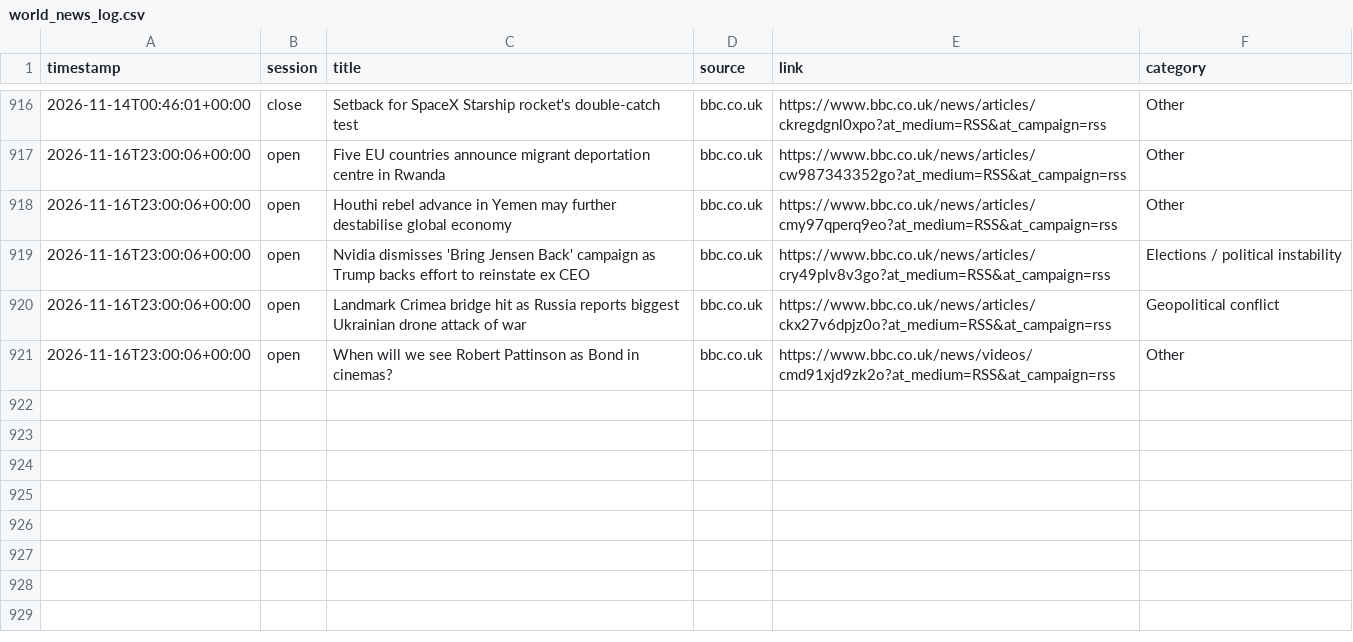
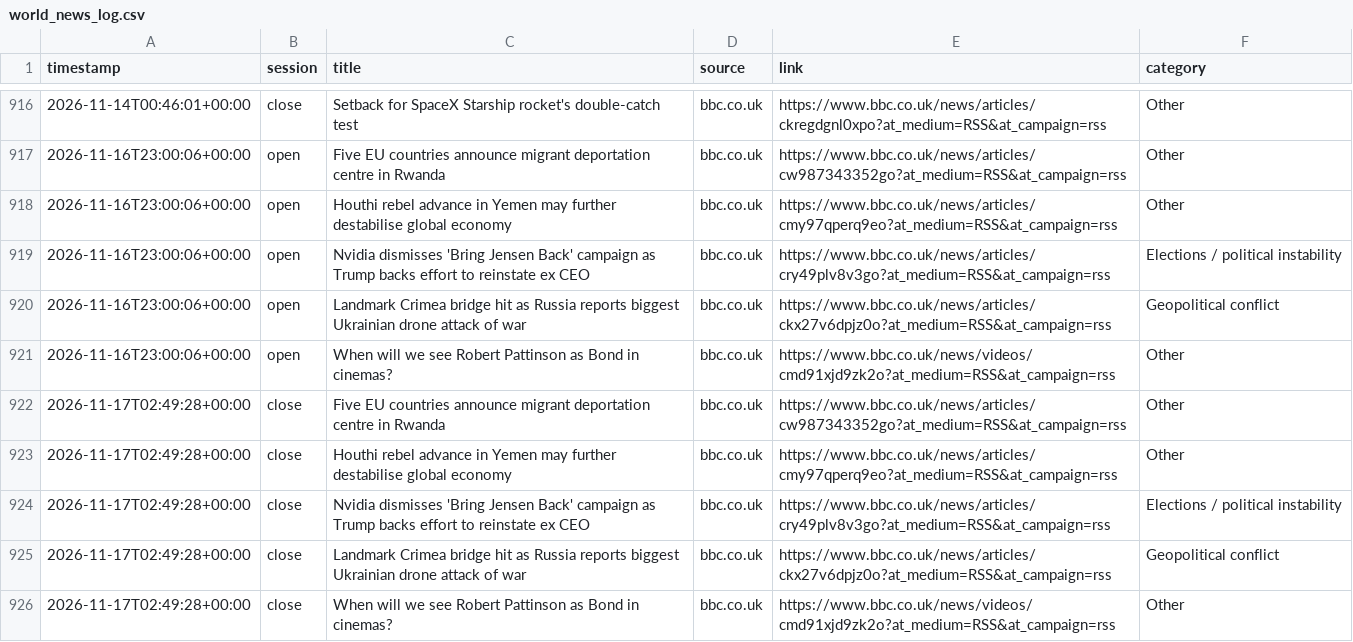
Before and after one commit to ericustayev-dot/Thecolorgreen, a CSV file: world_news_log.csv, drawn as a sheet; only a part is shown, gaps mark what is left out; the diff names each change by its address in the sheet, - before the commit and + after, or states it on an @@ line.

```diff
--- a/world_news_log.csv
+++ b/world_news_log.csv
+row 922: 2026-11-17T02:49:28+00:00 | close | Five EU countries announce migrant deportation centre in Rwanda | bbc.co.uk | https://www.bbc.co.uk/news/articles/cw987343352go?at_medium=RSS&at_campaign=rss | Other
+row 923: 2026-11-17T02:49:28+00:00 | close | Houthi rebel advance in Yemen may further destabilise global economy | bbc.co.uk | https://www.bbc.co.uk/news/articles/cmy97qperq9eo?at_medium=RSS&at_campaign=rss | Other
+row 924: 2026-11-17T02:49:28+00:00 | close | Nvidia dismisses 'Bring Jensen Back' campaign as Trump backs effort to reinstate ex CEO | bbc.co.uk | https://www.bbc.co.uk/news/articles/cry49plv8v3go?at_medium=RSS&at_campaign=rss | Elections / political instability
+row 925: 2026-11-17T02:49:28+00:00 | close | Landmark Crimea bridge hit as Russia reports biggest Ukrainian drone attack of war | bbc.co.uk | https://www.bbc.co.uk/news/articles/ckx27v6dpjz0o?at_medium=RSS&at_campaign=rss | Geopolitical conflict
+row 926: 2026-11-17T02:49:28+00:00 | close | When will we see Robert Pattinson as Bond in cinemas? | bbc.co.uk | https://www.bbc.co.uk/news/videos/cmd91xjd9zk2o?at_medium=RSS&at_campaign=rss | Other
```
Also changed, not shown: commodities_history.csv, history.csv, 1 other file.
